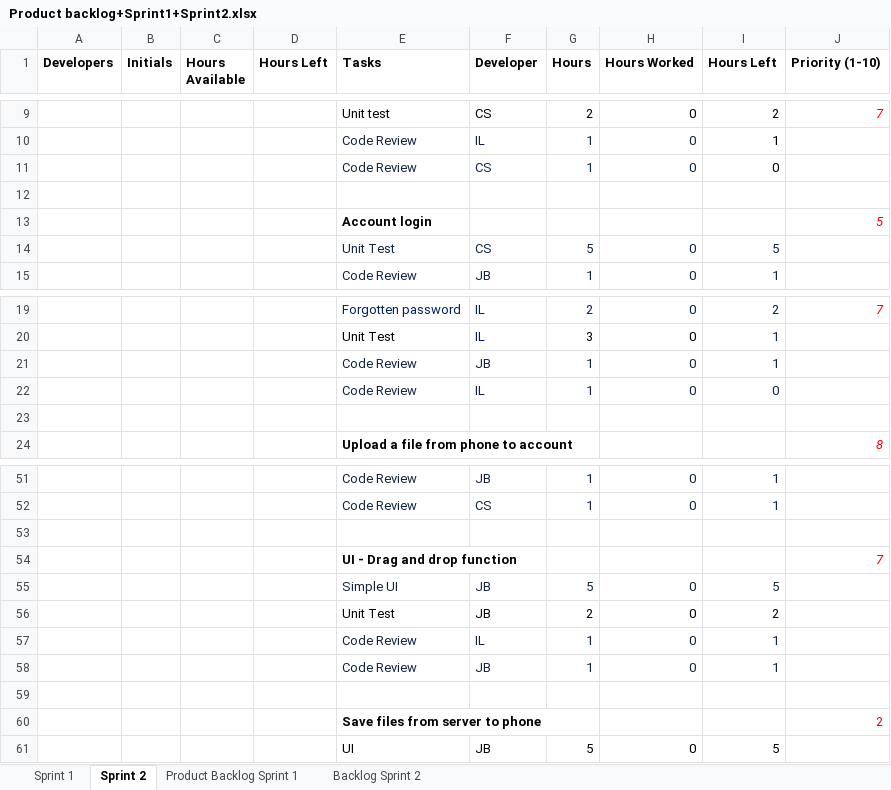
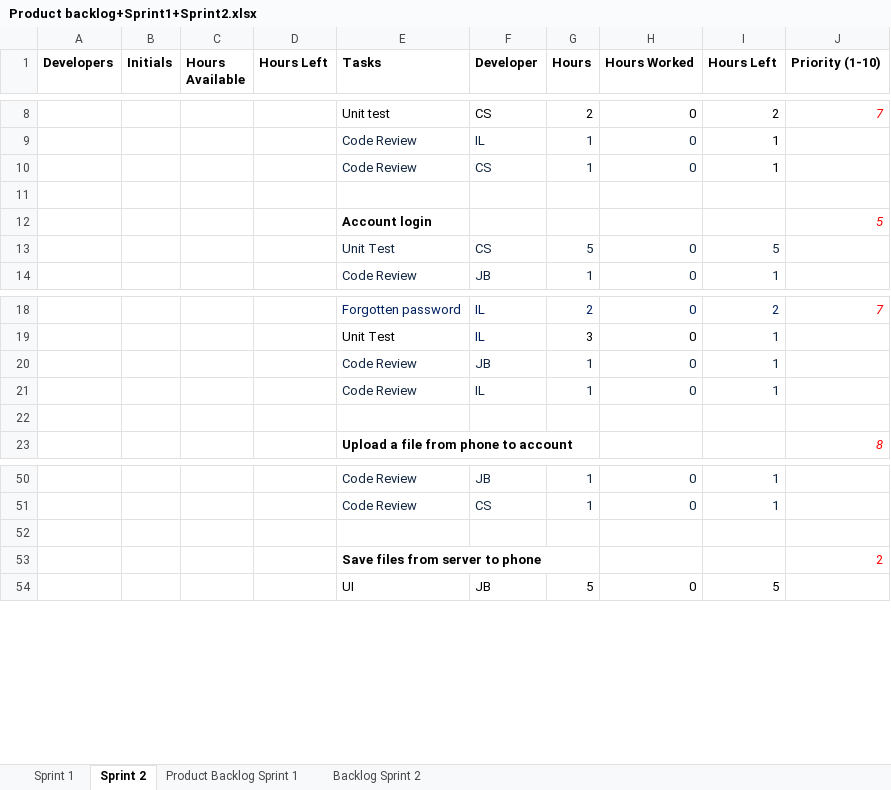
Before and after one commit to johnbrock-old/FileSwipe, an Excel workbook: Documentation/Product backlog+Sprint1+Sprint2.xlsx, sheet Sprint 2, drawn as a sheet; only a part is shown, gaps mark what is left out; values as stored, in another font and other column widths than the file's, no borders; removed rows and columns are numbered as before the commit, all else as after; the diff covers the shown part only; the diff names each change by its address in the sheet, - before the commit and + after, or states it on an @@ line.

Commit message:
Sprint2 after Clarissa's changes

```diff
--- a/Documentation/Product backlog+Sprint1+Sprint2.xlsx (sheet Sprint 2)
+++ b/Documentation/Product backlog+Sprint1+Sprint2.xlsx (sheet Sprint 2)
-I10 (Hours Left): 0
+I10 (Hours Left): 1
-I21 (Hours Left): 0
+I21 (Hours Left): 1
-row 53: (empty)
-row 54:  |  |  |  | UI - Drag and drop function |  |  |  |  | 7
-row 55:  |  |  |  | Simple UI | JB | 5 | 0 | 5
@@ row 56 moved to row 83: Unit Test @@
@@ row 57 moved to row 84: Code Review @@
@@ row 58 moved to row 85: Code Review @@
```
Also changed, not shown: 4 added rows, 5 removed rows, 15 edited cells and cell formats elsewhere in this sheet, sheet Backlog Sprint 2, sheet Product Backlog Sprint 1, formulas that keep their value.
